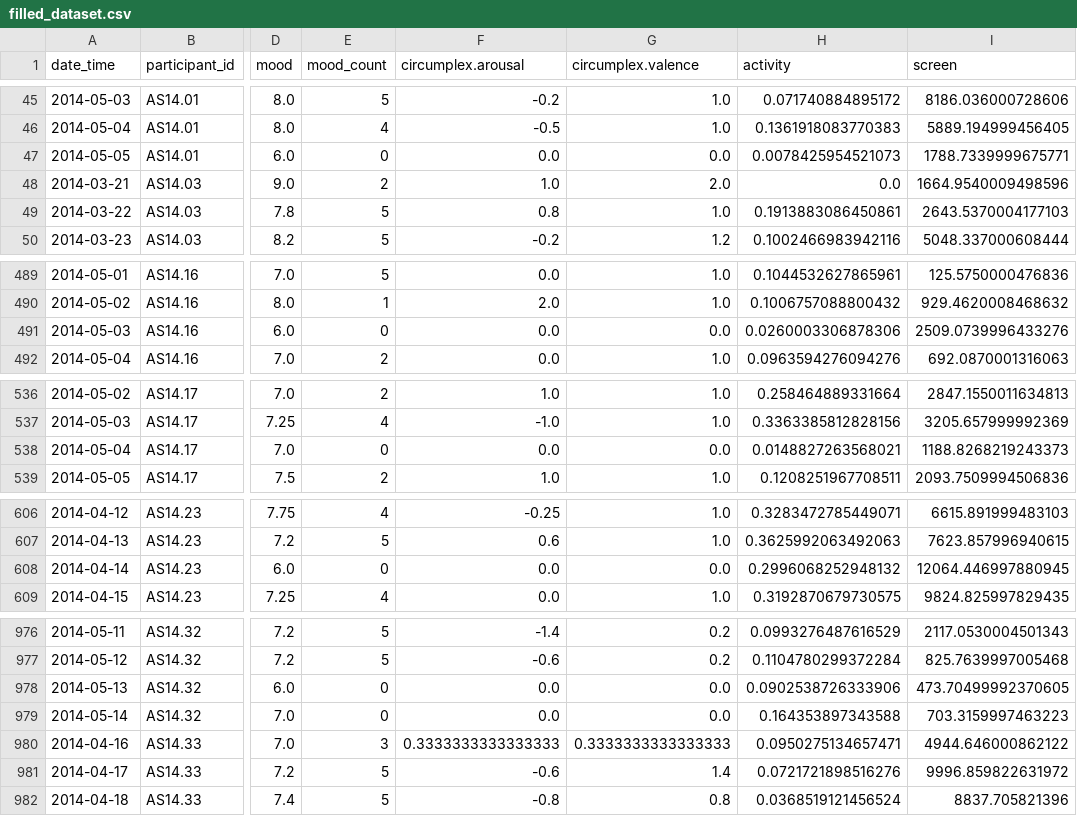
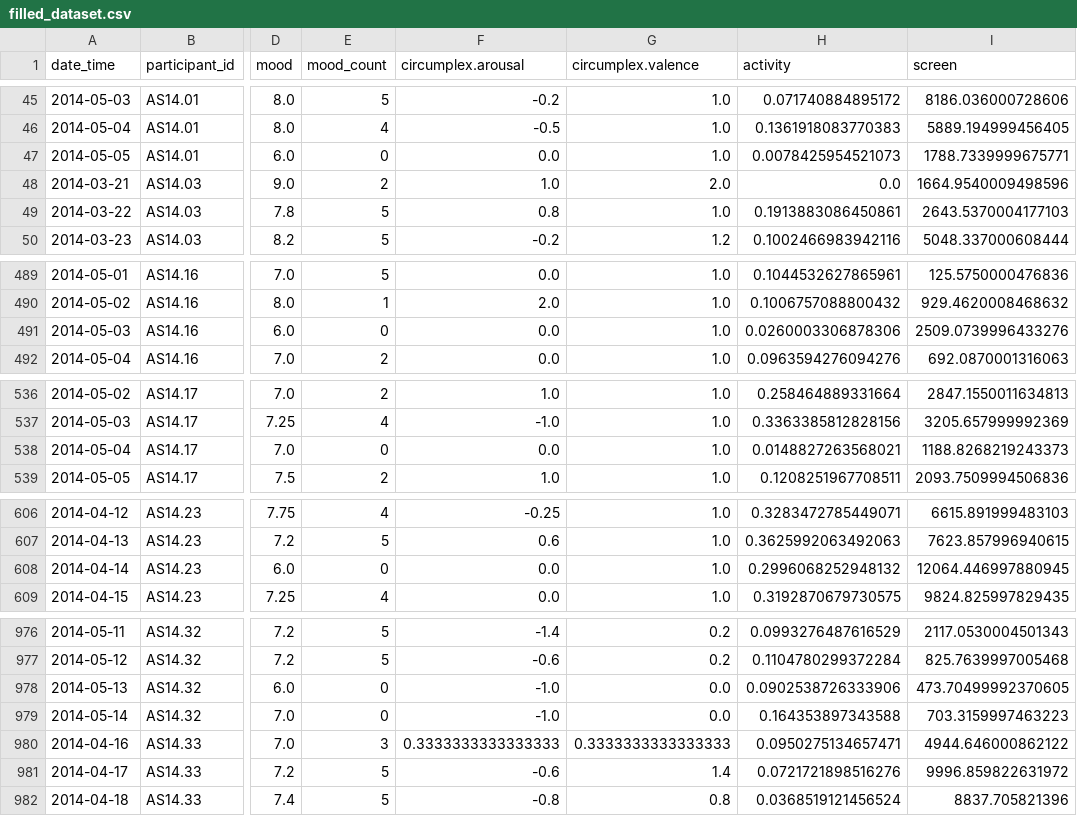
Before and after one commit to kroegepa/DataMiningAssignmentOne, a CSV file: filled_dataset.csv, drawn as a sheet; only a part is shown, gaps mark what is left out; the diff covers the shown part only; the diff names each change by its address in the sheet, - before the commit and + after, or states it on an @@ line.

```diff
--- a/filled_dataset.csv
+++ b/filled_dataset.csv
-G47 (circumplex.valence): 0.0
+G47 (circumplex.valence): 1.0
-G491 (circumplex.valence): 0.0
+G491 (circumplex.valence): 1.0
-G538 (circumplex.valence): 0.0
+G538 (circumplex.valence): 1.0
-G608 (circumplex.valence): 0.0
+G608 (circumplex.valence): 1.0
-F978:F979 (circumplex.arousal): 0.0
+F978:F979 (circumplex.arousal): -1.0
```
Also changed, not shown: 17 edited cells elsewhere in this file, 2 other files.
